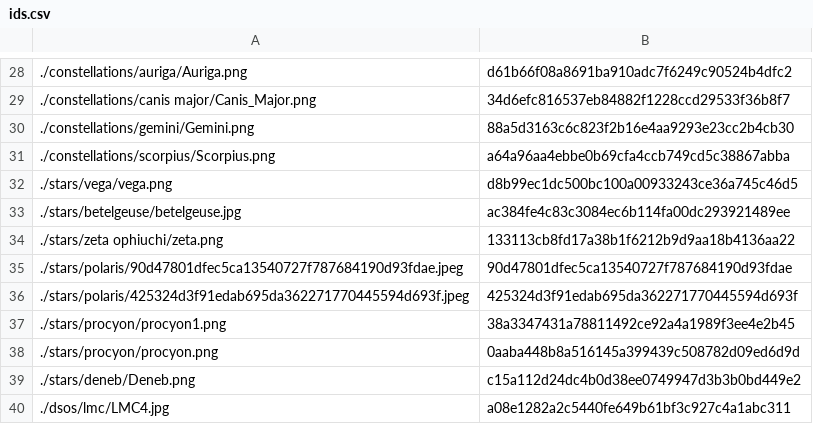
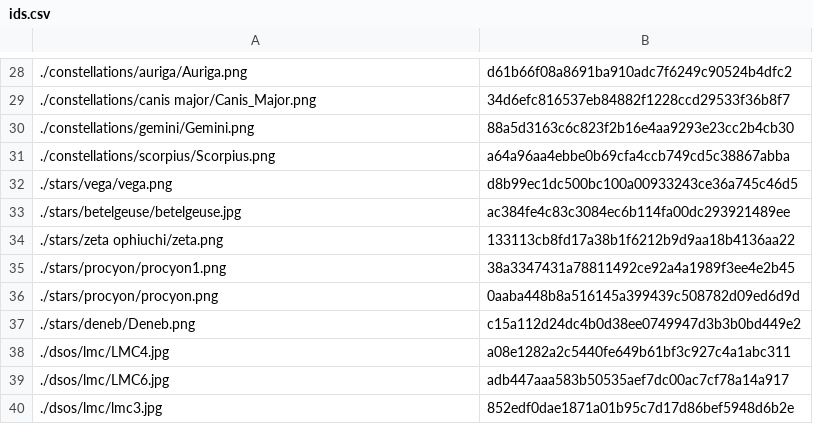
Before and after one commit to tctree333/Reach-For-The-Stars-Images, a CSV file: ids.csv, drawn as a sheet; only a part is shown, gaps mark what is left out; the shorter side is filled out with more unchanged rows.

```diff
--- a/ids.csv
+++ b/ids.csv
@@ -34,4 +34,2 @@
 ./stars/zeta ophiuchi/zeta.png,133113cb8fd17a38b1f6212b9d9aa18b4136aa22
-./stars/polaris/90d47801dfec5ca13540727f787684190d93fdae.jpeg,90d47801dfec5ca13540727f787684190d93fdae
-./stars/polaris/425324d3f91edab695da362271770445594d693f.jpeg,425324d3f91edab695da362271770445594d693f
 ./stars/procyon/procyon1.png,38a3347431a78811492ce92a4a1989f3ee4e2b45
```
